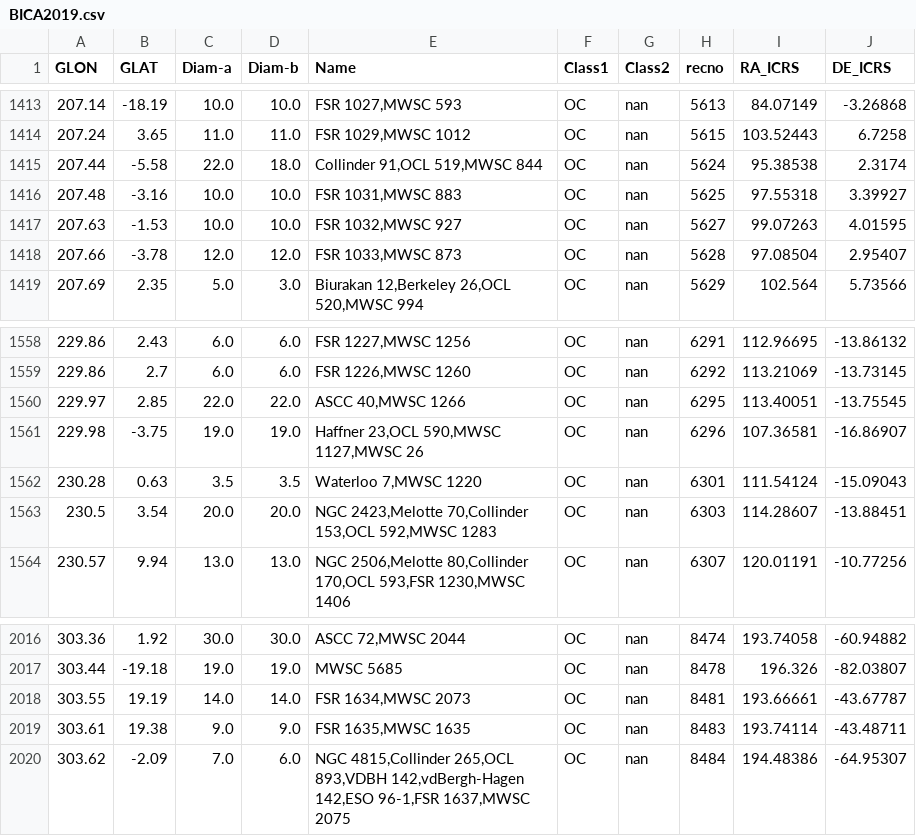
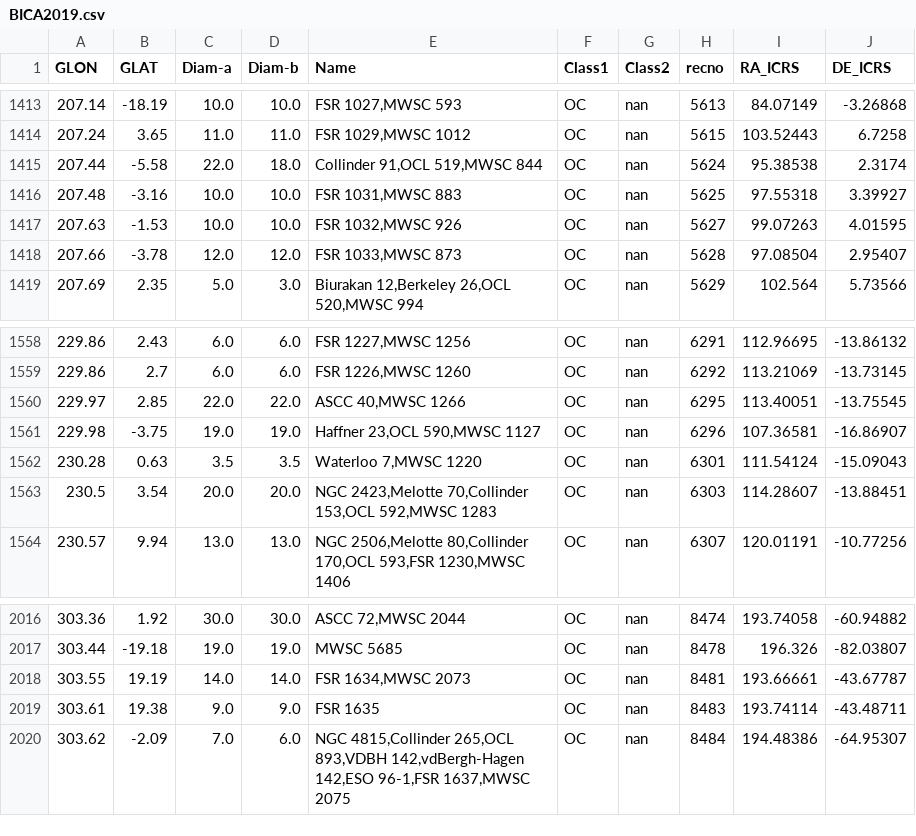
Before and after one commit to ucc23/updt_UCC, a CSV file: data/databases/BICA2019.csv, drawn as a sheet; only a part is shown, gaps mark what is left out; the diff covers the shown part only.

```diff
--- a/data/databases/BICA2019.csv
+++ b/data/databases/BICA2019.csv
@@ -1416,3 +1416,3 @@
 207.48,-3.16,10.0,10.0,"FSR 1031,MWSC 883","OC","nan",5625,97.55318,3.39927
-207.63,-1.53,10.0,10.0,"FSR 1032,MWSC 927","OC","nan",5627,99.07263,4.01595
+207.63,-1.53,10.0,10.0,"FSR 1032,MWSC 926","OC","nan",5627,99.07263,4.01595
 207.66,-3.78,12.0,12.0,"FSR 1033,MWSC 873","OC","nan",5628,97.08504,2.95407
@@ -1560,3 +1560,3 @@
 229.97,2.85,22.0,22.0,"ASCC 40,MWSC 1266","OC","nan",6295,113.40051,-13.75545
-229.98,-3.75,19.0,19.0,"Haffner 23,OCL 590,MWSC 1127,MWSC 26","OC","nan",6296,107.36581,-16.86907
+229.98,-3.75,19.0,19.0,"Haffner 23,OCL 590,MWSC 1127","OC","nan",6296,107.36581,-16.86907
 230.28,0.63,3.5,3.5,"Waterloo 7,MWSC 1220","OC","nan",6301,111.54124,-15.09043
@@ -2018,3 +2018,3 @@
 303.55,19.19,14.0,14.0,"FSR 1634,MWSC 2073","OC","nan",8481,193.66661,-43.67787
-303.61,19.38,9.0,9.0,"FSR 1635,MWSC 1635","OC","nan",8483,193.74114,-43.48711
+303.61,19.38,9.0,9.0,"FSR 1635","OC","nan",8483,193.74114,-43.48711
 303.62,-2.09,7.0,6.0,"NGC 4815,Collinder 265,OCL 893,VDBH 142,vdBergh-Hagen 142,ESO 96-1,FSR 1637,MWSC 2075","OC","nan",8484,194.48386,-64.95307
```
Also changed, not shown: 2 removed rows and 3 edited cells elsewhere in this file, 17 other files.
